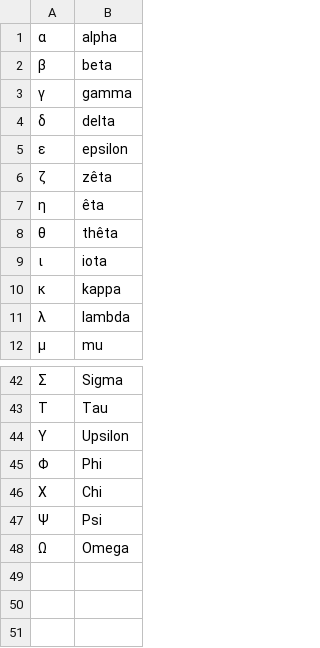
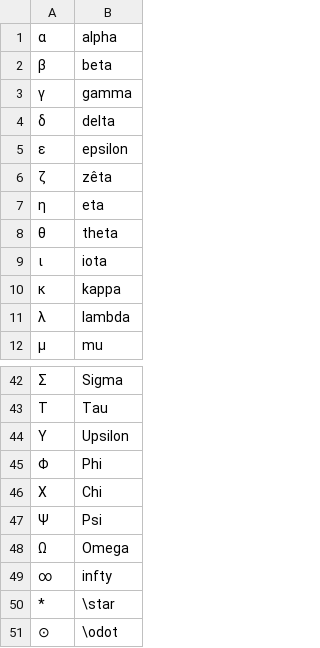
Before and after one commit to ml4ai/automates, a TSV file: automates/text_reading/src/main/resources/AlignmentBaseline/greek2words.tsv, drawn as a sheet; only a part is shown, gaps mark what is left out.

Commit message:
a somewhat functional version of getting data for subscript classifier combining mve's normalizer and latex 2 unicode

```diff
--- a/automates/text_reading/src/main/resources/AlignmentBaseline/greek2words.tsv
+++ b/automates/text_reading/src/main/resources/AlignmentBaseline/greek2words.tsv
@@ -6,4 +6,4 @@
 ζ	zêta
-η	êta
-θ	thêta
+η	eta
+θ	theta
 ι	iota
@@ -48 +48,4 @@
 Ω	Omega
+∞	infty
+*	\star
+⊙	\odot
```
Also changed, not shown: 5 other files.
